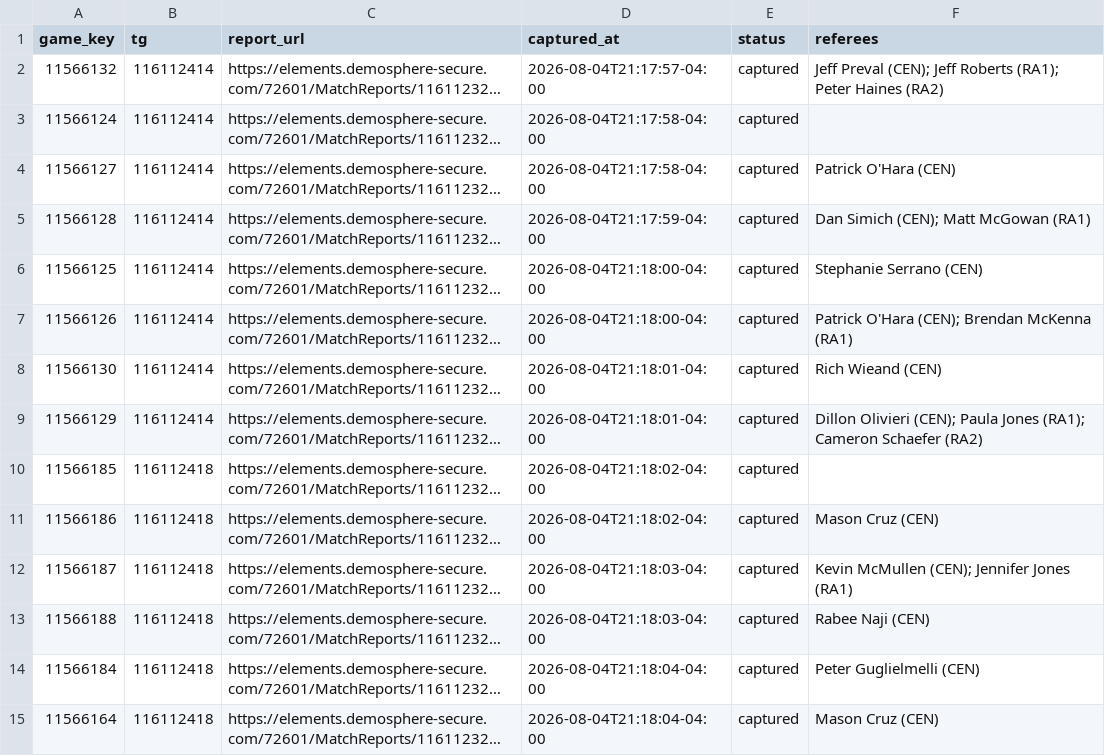
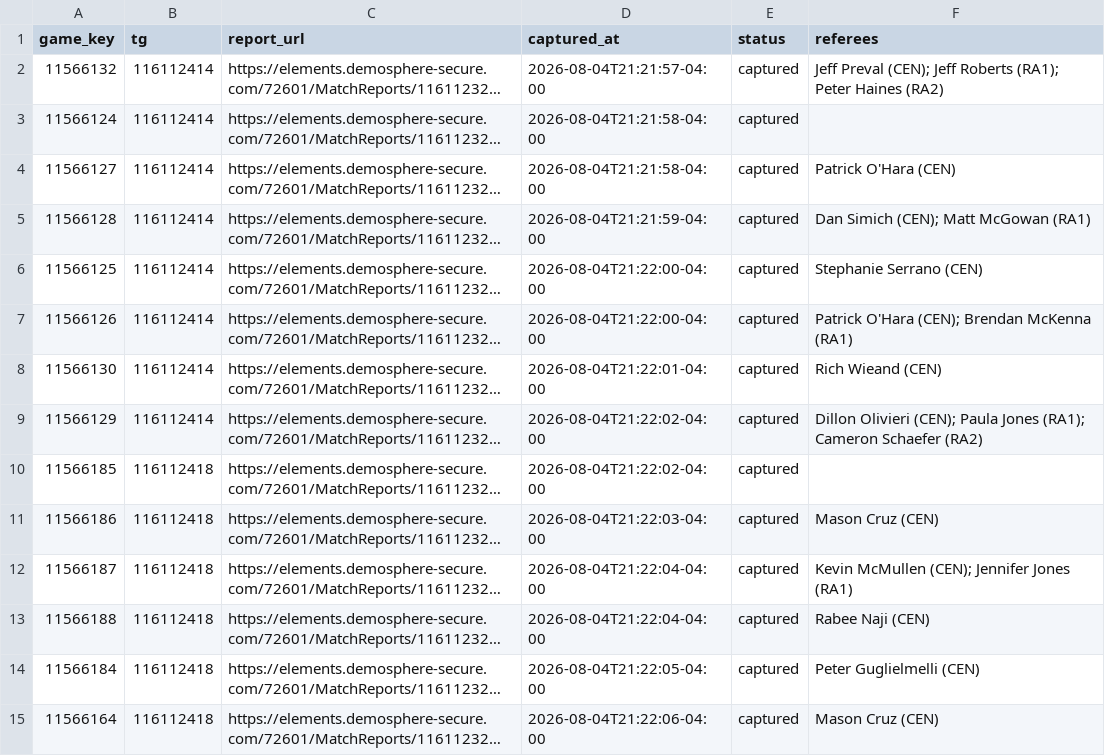
Before and after one commit to drewfiut/bdsl-stats, a CSV file: data/2026-summer/game_reports.csv, drawn as a sheet; only a part is shown; long unchanged cells end in …; the diff covers the shown part only; the diff names each change by its address in the sheet, - before the commit and + after, or states it on an @@ line.

```diff
--- a/data/2026-summer/game_reports.csv
+++ b/data/2026-summer/game_reports.csv
-D2 (captured_at): 2026-08-04T21:17:57-04:00
+D2 (captured_at): 2026-08-04T21:21:57-04:00
-D3:D4 (captured_at): 2026-08-04T21:17:58-04:00
+D3:D4 (captured_at): 2026-08-04T21:21:58-04:00
-D5 (captured_at): 2026-08-04T21:17:59-04:00
+D5 (captured_at): 2026-08-04T21:21:59-04:00
-D6:D7 (captured_at): 2026-08-04T21:18:00-04:00
+D6:D7 (captured_at): 2026-08-04T21:22:00-04:00
-D8 (captured_at): 2026-08-04T21:18:01-04:00
+D8 (captured_at): 2026-08-04T21:22:01-04:00
-D9 (captured_at): 2026-08-04T21:18:01-04:00
+D9 (captured_at): 2026-08-04T21:22:02-04:00
-D10 (captured_at): 2026-08-04T21:18:02-04:00
+D10 (captured_at): 2026-08-04T21:22:02-04:00
-D11 (captured_at): 2026-08-04T21:18:02-04:00
+D11 (captured_at): 2026-08-04T21:22:03-04:00
-D12:D13 (captured_at): 2026-08-04T21:18:03-04:00
+D12:D13 (captured_at): 2026-08-04T21:22:04-04:00
-D14 (captured_at): 2026-08-04T21:18:04-04:00
+D14 (captured_at): 2026-08-04T21:22:05-04:00
-D15 (captured_at): 2026-08-04T21:18:04-04:00
+D15 (captured_at): 2026-08-04T21:22:06-04:00
```
Also changed, not shown: 53 edited cells elsewhere in this file.
